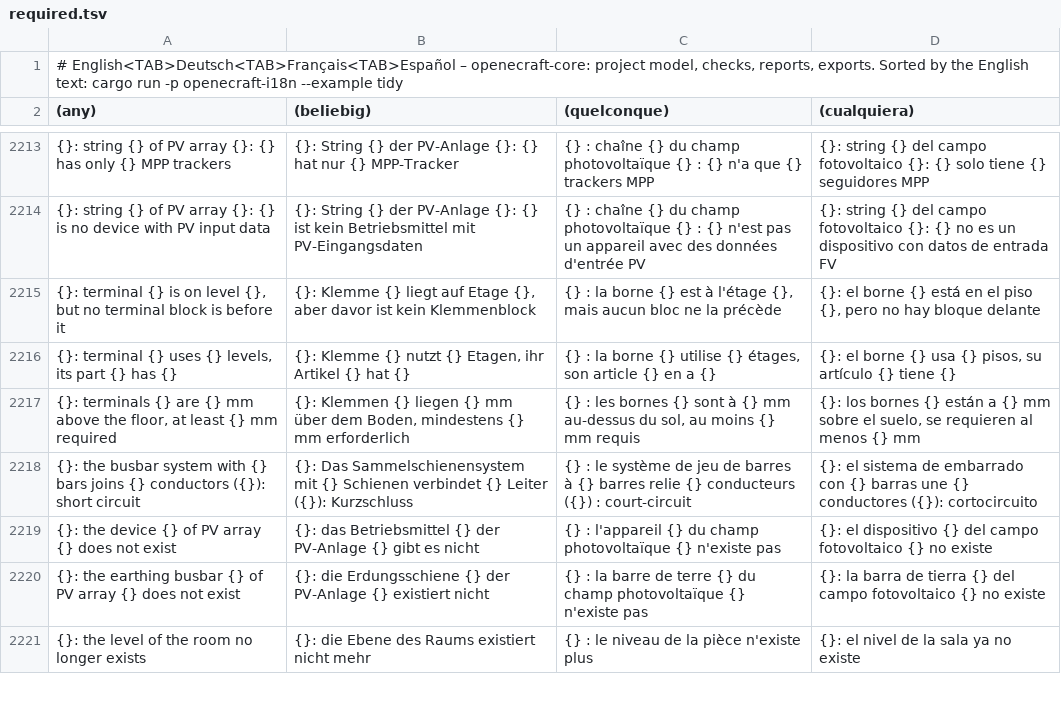
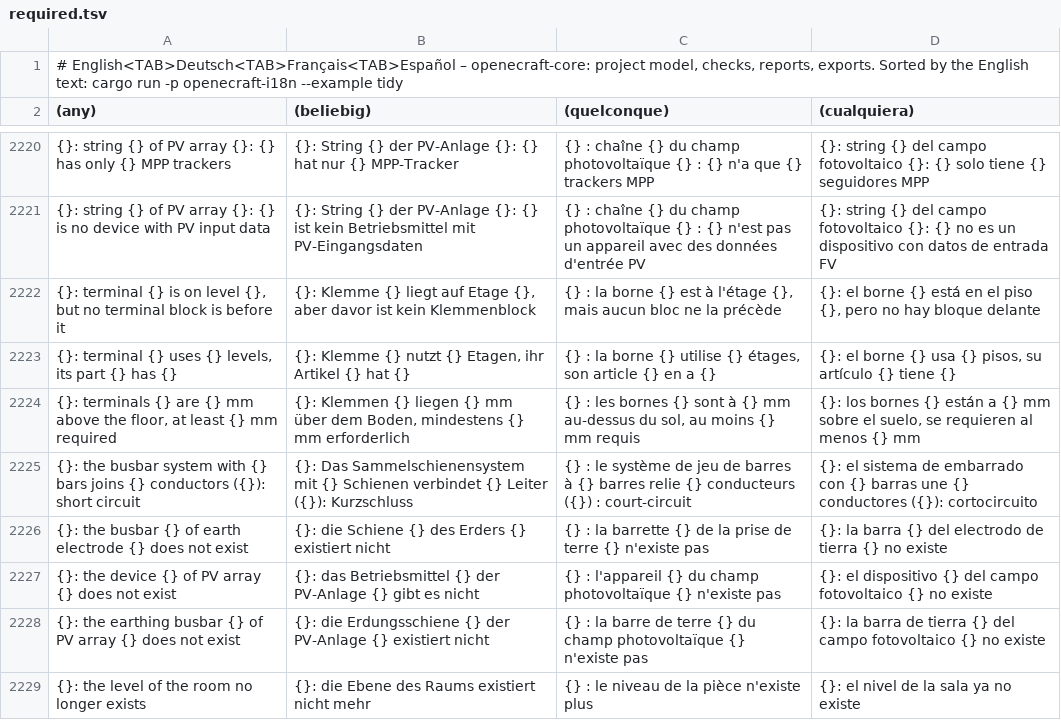
Before and after one commit to nilres/OpenECraft, a TSV file: crates/openecraft-i18n/src/catalog/core/required.tsv, drawn as a sheet; only a part is shown, gaps mark what is left out; the diff covers the shown part only; the diff names each change by its address in the sheet, - before the commit and + after, or states it on an @@ line.

```diff
--- a/crates/openecraft-i18n/src/catalog/core/required.tsv
+++ b/crates/openecraft-i18n/src/catalog/core/required.tsv
+row 2226: {}: the busbar {} of earth electrode {} does not exist | {}: die Schiene {} des Erders {} existiert nicht | {} : la barrette {} de la prise de terre {} n'existe pas | {}: la barra {} del electrodo de tierra {} no existe
```
Also changed, not shown: 10 added rows elsewhere in this file, crates/openecraft-i18n/src/catalog/editor/pt.tsv, crates/openecraft-i18n/src/catalog/editor/required.tsv, 47 other files.
